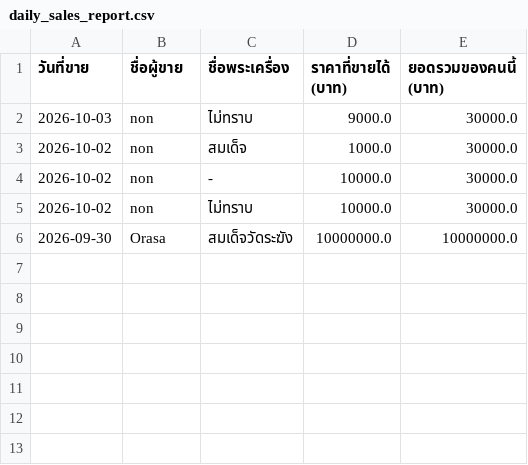
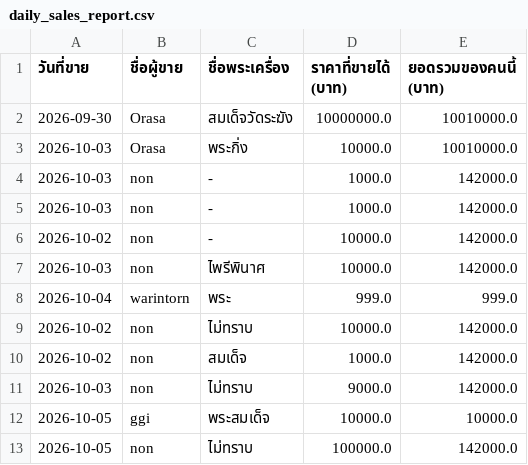
Before and after one commit to Nathaphab/Final-project2, a CSV file: daily_sales_report.csv, drawn as a sheet.

```diff
--- a/daily_sales_report.csv
+++ b/daily_sales_report.csv
@@ -1,6 +1,13 @@
 วันที่ขาย,ชื่อผู้ขาย,ชื่อพระเครื่อง,ราคาที่ขายได้ (บาท),ยอดรวมของคนนี้ (บาท)
-2026-10-03,non,ไม่ทราบ,9000.0,30000.0
-2026-10-02,non,สมเด็จ,1000.0,30000.0
-2026-10-02,non,-,10000.0,30000.0
-2026-10-02,non,ไม่ทราบ,10000.0,30000.0
-2026-09-30,Orasa,สมเด็จวัดระฆัง,10000000.0,10000000.0
+2026-09-30,Orasa,สมเด็จวัดระฆัง,10000000.0,10010000.0
+2026-10-03,Orasa,พระกิ่ง,10000.0,10010000.0
+2026-10-03,non,-,1000.0,142000.0
+2026-10-03,non,-,1000.0,142000.0
+2026-10-02,non,-,10000.0,142000.0
+2026-10-03,non,ไพรีพินาศ,10000.0,142000.0
+2026-10-04,warintorn,พระ,999.0,999.0
+2026-10-02,non,ไม่ทราบ,10000.0,142000.0
+2026-10-02,non,สมเด็จ,1000.0,142000.0
+2026-10-03,non,ไม่ทราบ,9000.0,142000.0
+2026-10-05,ggi,พระสมเด็จ,10000.0,10000.0
+2026-10-05,non,ไม่ทราบ,100000.0,142000.0
```
Also changed, not shown: 5 other files.
